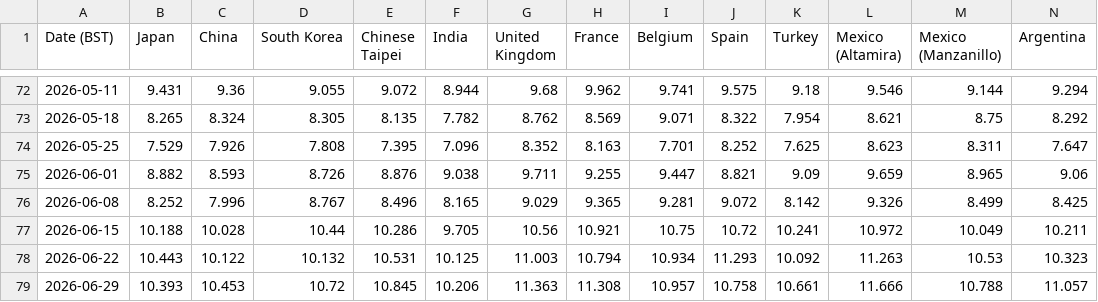
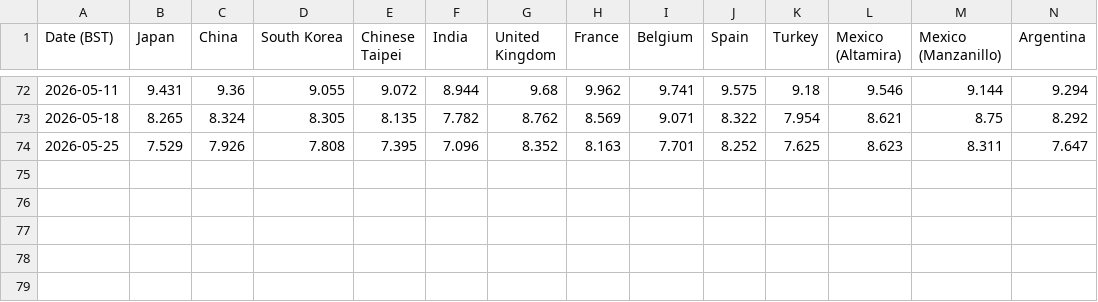
Before and after one commit to dmitry-goryunov/LNG-Topics, a CSV file: data/netback_sample.csv, drawn as a sheet; only a part is shown, gaps mark what is left out; rows hold the shown columns only; the diff names each change by its address in the sheet, - before the commit and + after, or states it on an @@ line.

```diff
--- a/data/netback_sample.csv
+++ b/data/netback_sample.csv
-row 75: 2026-06-01 | 8.882 | 8.593 | 8.726 | 8.876 | 9.038 | 9.711 | 9.255 | 9.447 | 8.821 | 9.09 | 9.659 | 8.965 | 9.06
-row 76: 2026-06-08 | 8.252 | 7.996 | 8.767 | 8.496 | 8.165 | 9.029 | 9.365 | 9.281 | 9.072 | 8.142 | 9.326 | 8.499 | 8.425
-row 77: 2026-06-15 | 10.188 | 10.028 | 10.44 | 10.286 | 9.705 | 10.56 | 10.921 | 10.75 | 10.72 | 10.241 | 10.972 | 10.049 | 10.211
-row 78: 2026-06-22 | 10.443 | 10.122 | 10.132 | 10.531 | 10.125 | 11.003 | 10.794 | 10.934 | 11.293 | 10.092 | 11.263 | 10.53 | 10.323
-row 79: 2026-06-29 | 10.393 | 10.453 | 10.72 | 10.845 | 10.206 | 11.363 | 11.308 | 10.957 | 10.758 | 10.661 | 11.666 | 10.788 | 11.057
```
Also changed, not shown: data/lng_prices_sample.csv, 1 other file.
